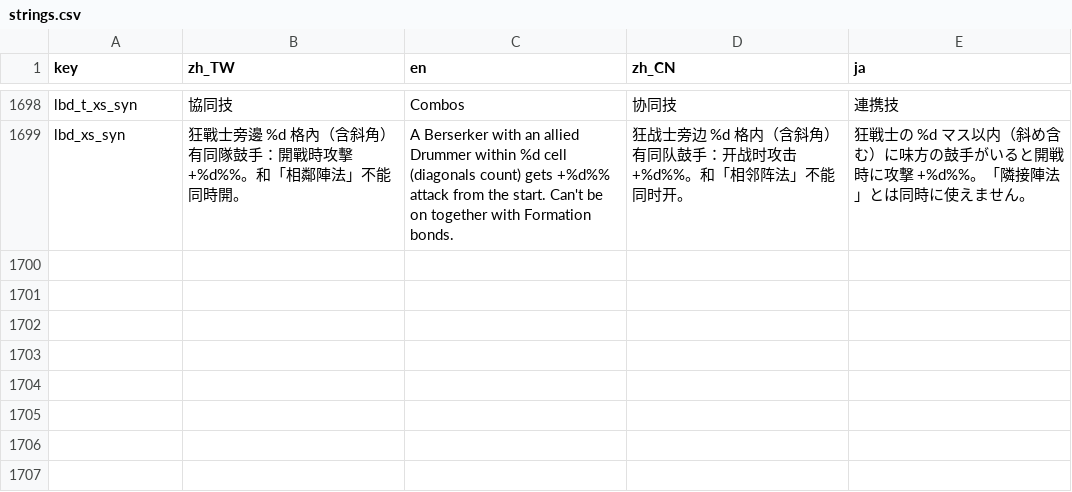
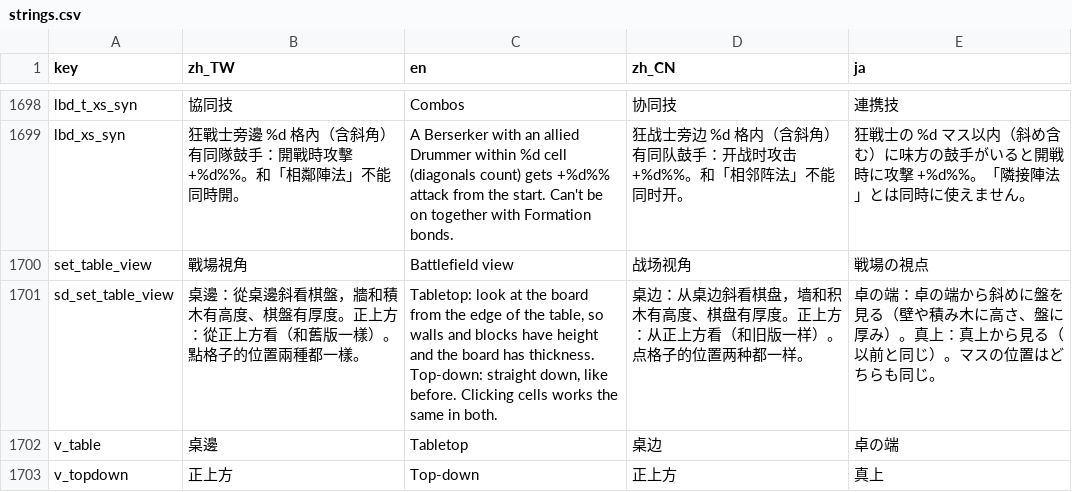
Before and after one commit to timmyweistudy-design/no-take-backs, a CSV file: game/data/strings.csv, drawn as a sheet; only a part is shown, gaps mark what is left out; the diff names each change by its address in the sheet, - before the commit and + after, or states it on an @@ line.

```diff
--- a/game/data/strings.csv
+++ b/game/data/strings.csv
+row 1700: set_table_view | 戰場視角 | Battlefield view | 战场视角 | 戦場の視点
+row 1701: sd_set_table_view | 桌邊：從桌邊斜看棋盤，牆和積木有高度、棋盤有厚度。正上方：從正上方看（和舊版一樣）。點格子的位置兩種都一樣。 | Tabletop: look at the board from the edge of the table, so walls and blocks have height and the board has thickness. Top-down: straight down, like before. Clicking cells works the same in both. | 桌边：从桌边斜看棋盘，墙和积木有高度、棋盘有厚度。正上方：从正上方看（和旧版一样）。点格子的位置两种都一样。 | 卓の端：卓の端から斜めに盤を見る（壁や積み木に高さ、盤に厚み）。真上：真上から見る（以前と同じ）。マスの位置はどちらも同じ。
+row 1702: v_table | 桌邊 | Tabletop | 桌边 | 卓の端
+row 1703: v_topdown | 正上方 | Top-down | 正上方 | 真上
```
Also changed, not shown: 28 other files.
